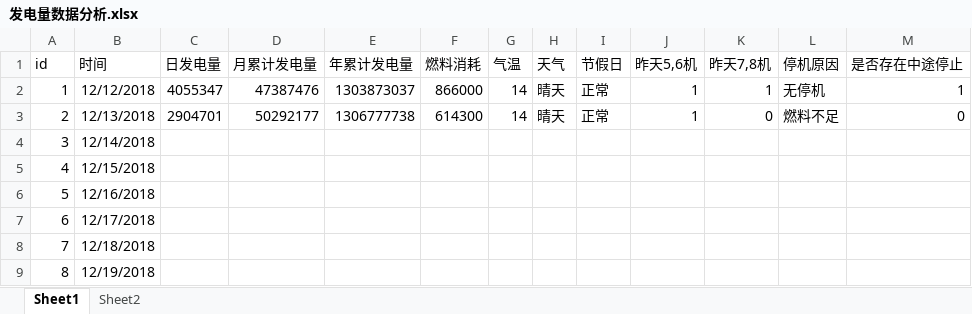
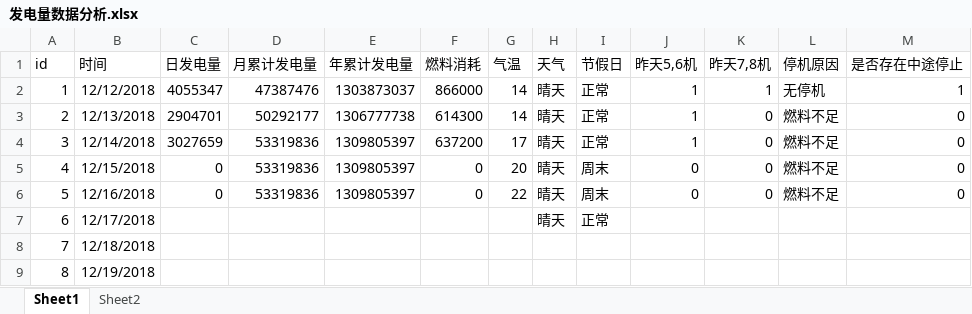
Before and after one commit to qweerer/PYthon_Study, an Excel workbook: 工作代码/每日报表/以前文件/发电量数据分析.xlsx, sheet Sheet1, drawn as a sheet; only a part is shown; values as stored, in another font and other column widths than the file's, no borders; table styles not drawn; the diff names each change by its address in the sheet, - before the commit and + after, or states it on an @@ line.

```diff
--- a/工作代码/每日报表/以前文件/发电量数据分析.xlsx (sheet Sheet1)
+++ b/工作代码/每日报表/以前文件/发电量数据分析.xlsx (sheet Sheet1)
-C4 (日发电量): (empty)
+C4 (日发电量): 3027659
-D4:D6 (月累计发电量): (empty)
+D4:D6 (月累计发电量): 53319836
-E4:E6 (年累计发电量): (empty)
+E4:E6 (年累计发电量): 1309805397
-F4 (燃料消耗): (empty)
+F4 (燃料消耗): 637200
-G4 (气温): (empty)
+G4 (气温): 17
-H4:H7 (天气): (empty)
+H4:H7 (天气): 晴天
-I4 (节假日): (empty)
+I4 (节假日): 正常
-J4 (昨天5,6机): (empty)
+J4 (昨天5,6机): 1
-K4:K6 (昨天7,8机): (empty)
+K4:K6 (昨天7,8机): 0
-L4:L6 (停机原因): (empty)
+L4:L6 (停机原因): 燃料不足
-M4:M6 (是否存在中途停止): (empty)
+M4:M6 (是否存在中途停止): 0
-C5:C6 (日发电量): (empty)
+C5:C6 (日发电量): 0
-F5:F6 (燃料消耗): (empty)
+F5:F6 (燃料消耗): 0
-G5 (气温): (empty)
+G5 (气温): 20
-I5:I6 (节假日): (empty)
+I5:I6 (节假日): 周末
-J5:J6 (昨天5,6机): (empty)
+J5:J6 (昨天5,6机): 0
-G6 (气温): (empty)
+G6 (气温): 22
-I7 (节假日): (empty)
+I7 (节假日): 正常
```
Also changed, not shown: 2 other files.
